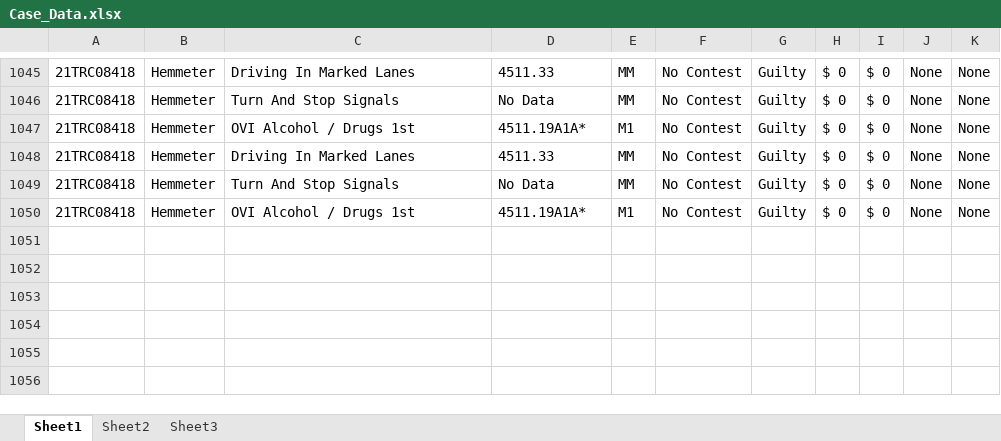
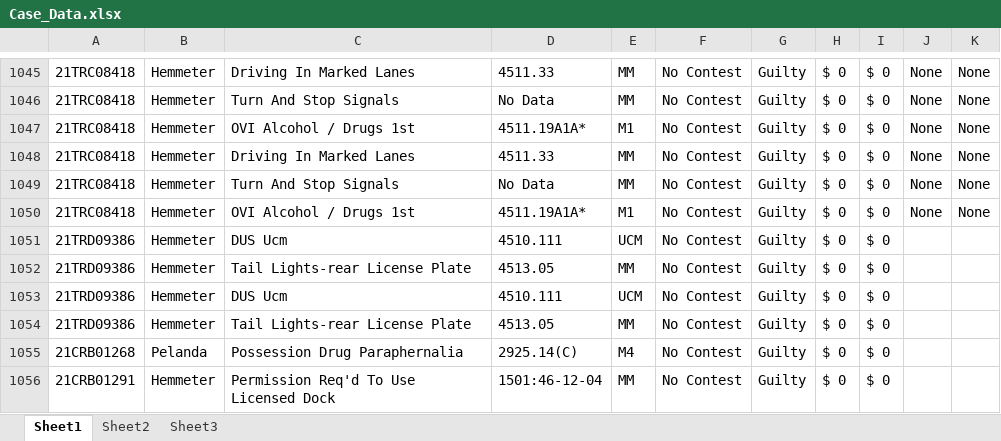
Before and after one commit to HunterProgram22/MuniEntry, an Excel workbook: db/Case_Data.xlsx, sheet Sheet1, drawn as a sheet; only a part is shown, gaps mark what is left out; values as stored, in another font and other column widths than the file's, no borders; the diff names each change by its address in the sheet, - before the commit and + after, or states it on an @@ line.

```diff
--- a/db/Case_Data.xlsx (sheet Sheet1)
+++ b/db/Case_Data.xlsx (sheet Sheet1)
+row 1051: 21TRD09386 | Hemmeter | DUS Ucm | 4510.111 | UCM | No Contest | Guilty | $ 0 | $ 0
+row 1052: 21TRD09386 | Hemmeter | Tail Lights-rear License Plate | 4513.05 | MM | No Contest | Guilty | $ 0 | $ 0
+row 1053: 21TRD09386 | Hemmeter | DUS Ucm | 4510.111 | UCM | No Contest | Guilty | $ 0 | $ 0
+row 1054: 21TRD09386 | Hemmeter | Tail Lights-rear License Plate | 4513.05 | MM | No Contest | Guilty | $ 0 | $ 0
+row 1055: 21CRB01268 | Pelanda | Possession Drug Paraphernalia | 2925.14(C) | M4 | No Contest | Guilty | $ 0 | $ 0
+row 1056: 21CRB01291 | Hemmeter | Permission Req'd To Use Licensed Dock | 1501:46-12-04 | MM | No Contest | Guilty | $ 0 | $ 0
```
Also changed, not shown: 7 other files.
